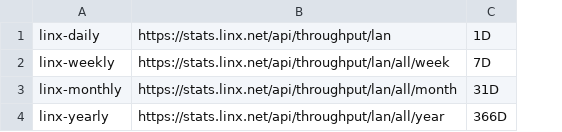
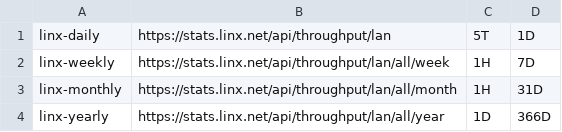
Before and after one commit to nherbaut/girafe-ixp-data-extractor, a CSV file: in/linx/target.csv, drawn as a sheet; the diff names each change by its address in the sheet, - before the commit and + after, or states it on an @@ line.

Commit message:
finish extracted linx

```diff
--- a/in/linx/target.csv
+++ b/in/linx/target.csv
+column C, rows 1-4: 5T | 1H | 1H | 1D
```
Also changed, not shown: 3 other files.
